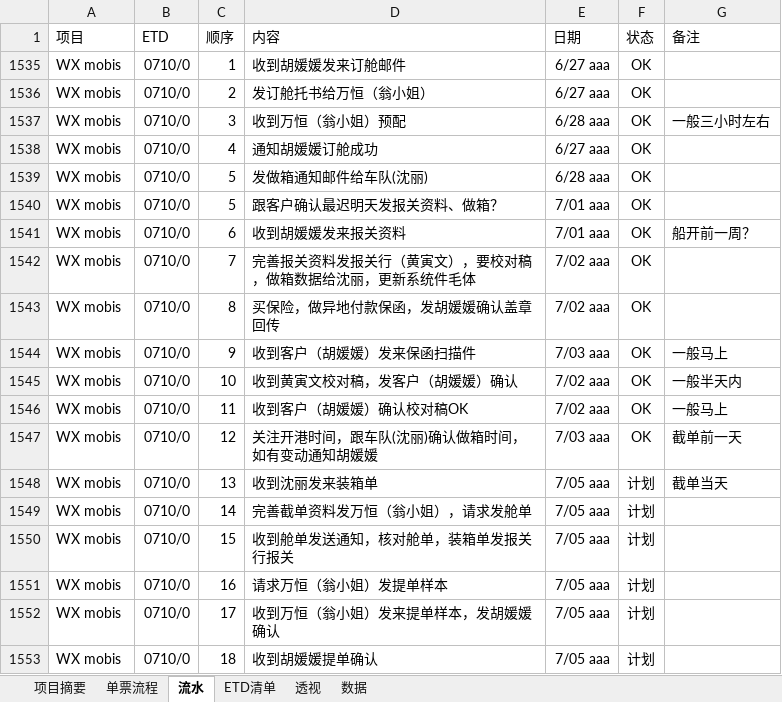
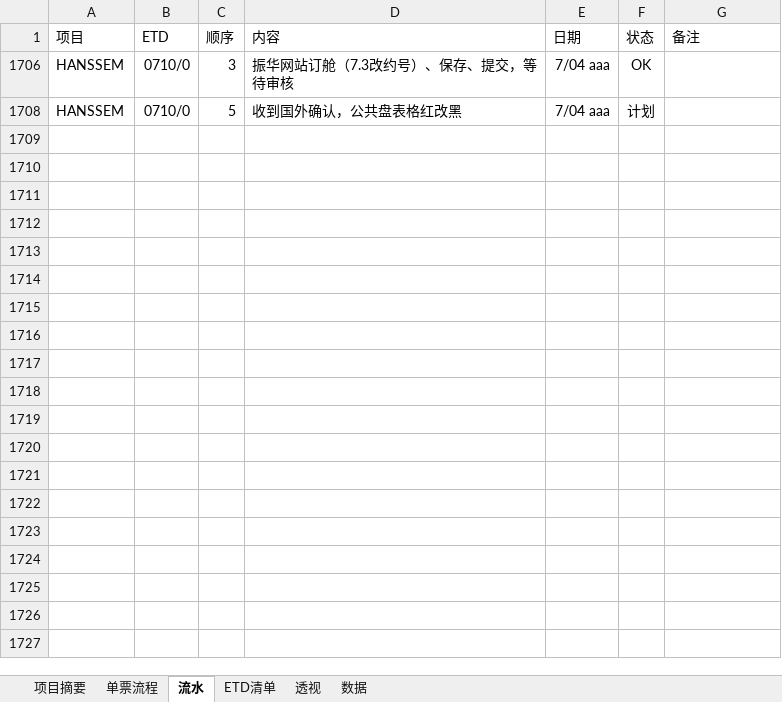
Before and after one commit to ColorfullyZhang/rang, an Excel workbook: yjc/所有单子.xlsm, sheet 流水, drawn as a sheet; only a part is shown; values as stored, in another font and other column widths than the file's, no borders; table styles not drawn; removed rows and columns are numbered as before the commit, all else as after; the diff covers the shown part only; the diff names each change by its address in the sheet, - before the commit and + after, or states it on an @@ line.

```diff
--- a/yjc/所有单子.xlsm (sheet 流水)
+++ b/yjc/所有单子.xlsm (sheet 流水)
@@ row 1535 hidden: WX mobis | 0710/0 | 1 | 收到胡媛媛发来订舱邮件 | 6/27 aaa | OK @@
@@ row 1536 hidden: WX mobis | 0710/0 | 2 | 发订舱托书给万恒（翁小姐） | 6/27 aaa | OK @@
-A1706 (项目): WX mobis
+A1706 (项目): HANSSEM
-D1706 (内容): 收到万恒（翁小姐）预配
+D1706 (内容): 振华网站订舱（7.3改约号）、保存、提交，等待审核
-E1706 (日期): 6/28 aaa
+E1706 (日期): 7/04 aaa
-G1706 (备注): 一般三小时左右
+G1706 (备注): (empty)
@@ row 1538 hidden: WX mobis | 0710/0 | 4 | 通知胡媛媛订舱成功 | 6/27 aaa | OK @@
@@ row 1539 hidden: WX mobis | 0710/0 | 5 | 发做箱通知邮件给车队(沈丽) | 6/28 aaa | OK @@
-A1708 (项目): WX mobis
+A1708 (项目): HANSSEM
-D1708 (内容): 跟客户确认最迟明天发报关资料、做箱？
+D1708 (内容): 收到国外确认，公共盘表格红改黑
-E1708 (日期): 7/01 aaa
+E1708 (日期): 7/04 aaa
-F1708 (状态): OK
+F1708 (状态): 计划
@@ row 1541 hidden: WX mobis | 0710/0 | 6 | 收到胡媛媛发来报关资料 | 7/01 aaa | OK | 船开前一周？ @@
@@ row 1542 hidden: WX mobis | 0710/0 | 7 | 完善报关资料发报关行（黄寅文），要校对稿，做箱数据给沈丽，更新系统件毛体 | 7/02 aaa | OK @@
@@ row 1543 hidden: WX mobis | 0710/0 | 8 | 买保险，做异地付款保函，发胡媛媛确认盖章回传 | 7/02 aaa | OK @@
@@ row 1544 hidden: WX mobis | 0710/0 | 9 | 收到客户（胡媛媛）发来保函扫描件 | 7/03 aaa | OK | 一般马上 @@
@@ row 1545 hidden: WX mobis | 0710/0 | 10 | 收到黄寅文校对稿，发客户（胡媛媛）确认 | 7/02 aaa | OK | 一般半天内 @@
@@ row 1546 hidden: WX mobis | 0710/0 | 11 | 收到客户（胡媛媛）确认校对稿OK | 7/02 aaa | OK | 一般马上 @@
@@ row 1547 hidden: WX mobis | 0710/0 | 12 | 关注开港时间，跟车队(沈丽)确认做箱时间，如有变动通知胡媛媛 | 7/03 aaa | OK | 截单前一天 @@
@@ row 1548 hidden: WX mobis | 0710/0 | 13 | 收到沈丽发来装箱单 | 7/05 aaa | 计划 | 截单当天 @@
@@ row 1549 hidden: WX mobis | 0710/0 | 14 | 完善截单资料发万恒（翁小姐），请求发舱单 | 7/05 aaa | 计划 @@
@@ row 1550 hidden: WX mobis | 0710/0 | 15 | 收到舱单发送通知，核对舱单，装箱单发报关行报关 | 7/05 aaa | 计划 @@
@@ row 1551 hidden: WX mobis | 0710/0 | 16 | 请求万恒（翁小姐）发提单样本 | 7/05 aaa | 计划 @@
@@ row 1552 hidden: WX mobis | 0710/0 | 17 | 收到万恒（翁小姐）发来提单样本，发胡媛媛确认 | 7/05 aaa | 计划 @@
@@ row 1553 hidden: WX mobis | 0710/0 | 18 | 收到胡媛媛提单确认 | 7/05 aaa | 计划 @@
```
Also changed, not shown: 8 hidden or unhidden rows elsewhere in this sheet, sheet 单票流程, sheet 数据, sheet 透视, sheet ETD清单, sheet 项目摘要, hidden cells.
